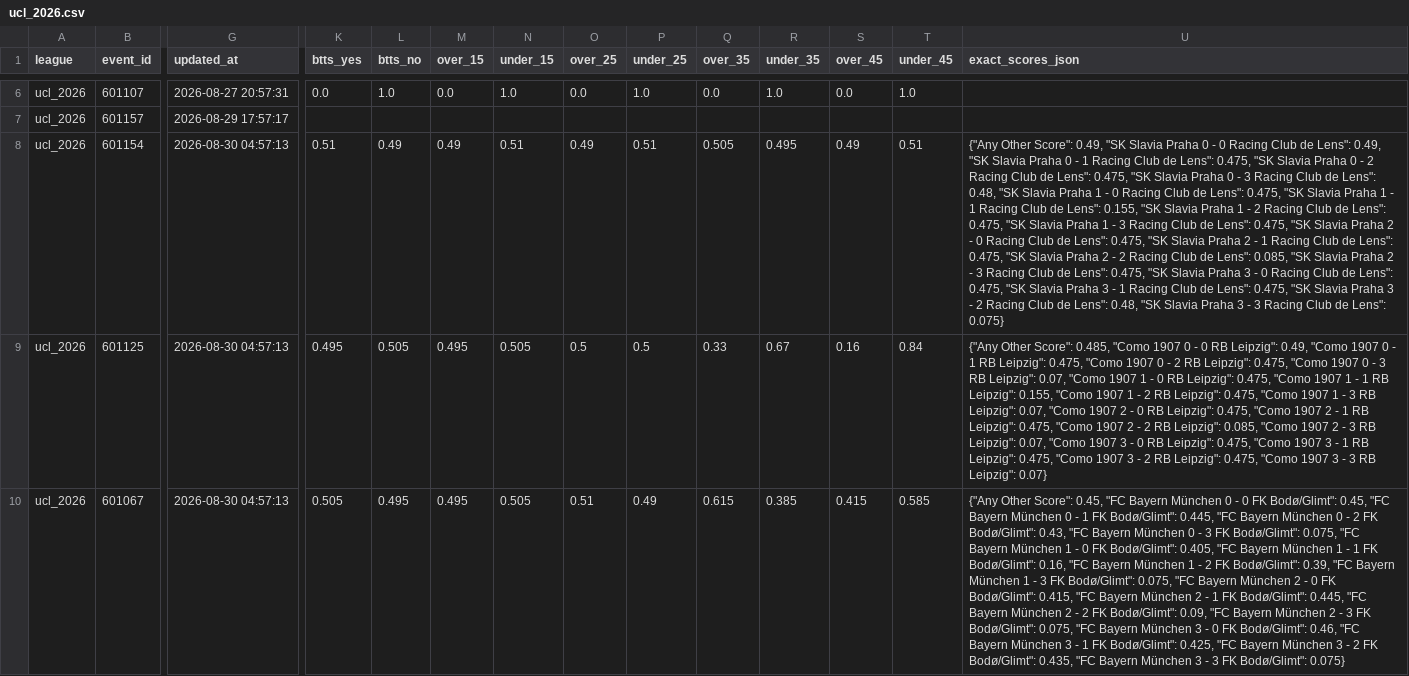
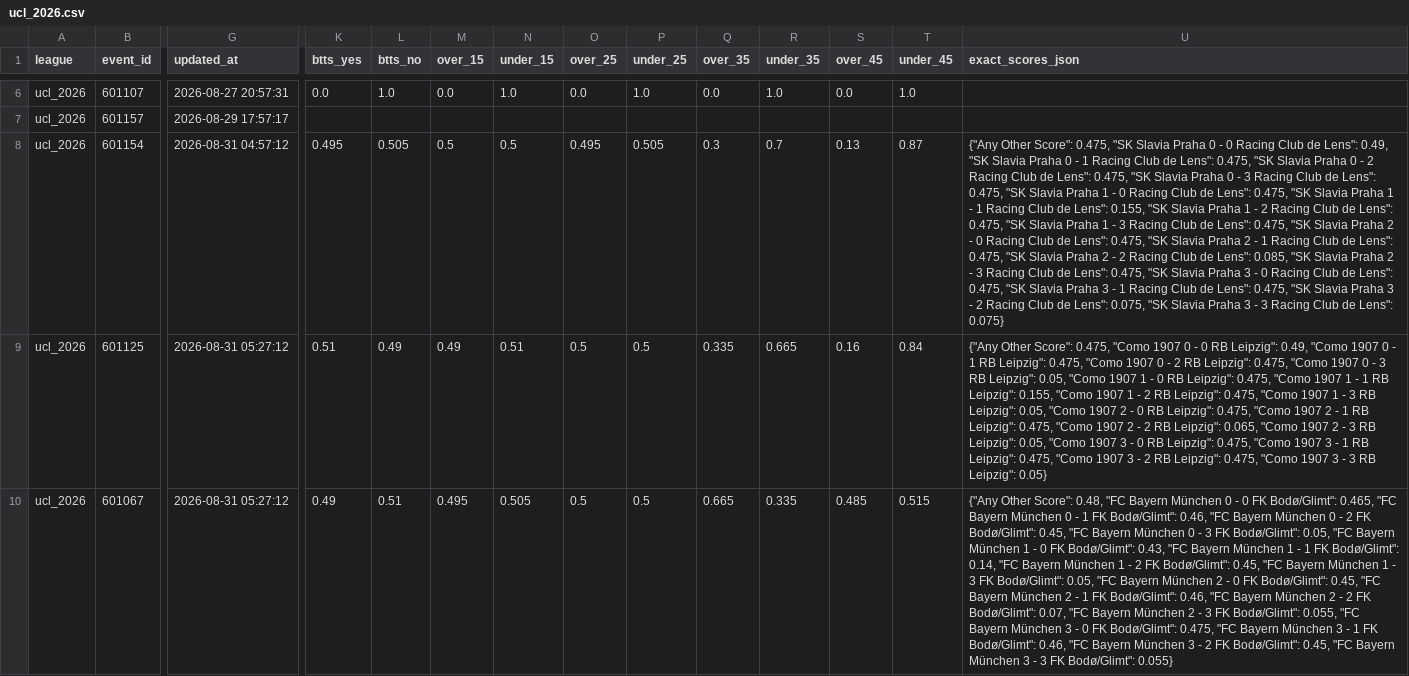
Before and after one commit to aimidas1/Polymarket_data, a CSV file: ucl_2026.csv, drawn as a sheet; only a part is shown, gaps mark what is left out; the diff covers the shown part only; the diff names each change by its address in the sheet, - before the commit and + after, or states it on an @@ line.

```diff
--- a/ucl_2026.csv
+++ b/ucl_2026.csv
-G8 (updated_at): 2026-08-30 04:57:13
+G8 (updated_at): 2026-08-31 04:57:12
-K8 (btts_yes): 0.51
+K8 (btts_yes): 0.495
-L8 (btts_no): 0.49
+L8 (btts_no): 0.505
-M8 (over_15): 0.49
+M8 (over_15): 0.5
-N8 (under_15): 0.51
+N8 (under_15): 0.5
-O8 (over_25): 0.49
+O8 (over_25): 0.495
-P8 (under_25): 0.51
+P8 (under_25): 0.505
-Q8 (over_35): 0.505
+Q8 (over_35): 0.3
-R8 (under_35): 0.495
+R8 (under_35): 0.7
-S8 (over_45): 0.49
+S8 (over_45): 0.13
-T8 (under_45): 0.51
+T8 (under_45): 0.87
-U8 (exact_scores_json): …Other Score": 0.49, "SK Slavia Praha 0 - 0 Racing Club de Lens": 0.49, "SK Slavia Praha 0 - 1 Racing Club de Lens": 0.475, "SK Slavia Praha 0 - 2 Racing Club de Lens": 0.475, "SK Slavia Praha 0 - 3 Racing Club de Lens": 0.48, "SK Slavia Praha 1 - 0 Racing Club de Lens": 0.475, "SK Slavia Praha 1 - 1 Racing Club de Lens": 0.155, "SK Slavia Praha 1 - 2 Racing Club de Lens": 0.475, "SK Slavia Praha 1 - 3 Racing Club de Lens": 0.475, "SK Slavia Praha 2 - 0 Racing Club de Lens": 0.475, "SK Slavia Praha 2 - 1 Racing Club de Lens": 0.475, "SK Slavia Praha 2 - 2 Racing Club de Lens": 0.085, "SK Slavia Praha 2 - 3 Racing Club de Lens": 0.475, "SK Slavia Praha 3 - 0 Racing Club de Lens": 0.475, "SK Slavia Praha 3 - 1 Racing Club de Lens": 0.475, "SK Slavia Praha 3 - 2 Racing Club de Lens": 0.48, "SK Slavia…
+U8 (exact_scores_json): …Other Score": 0.475, "SK Slavia Praha 0 - 0 Racing Club de Lens": 0.49, "SK Slavia Praha 0 - 1 Racing Club de Lens": 0.475, "SK Slavia Praha 0 - 2 Racing Club de Lens": 0.475, "SK Slavia Praha 0 - 3 Racing Club de Lens": 0.475, "SK Slavia Praha 1 - 0 Racing Club de Lens": 0.475, "SK Slavia Praha 1 - 1 Racing Club de Lens": 0.155, "SK Slavia Praha 1 - 2 Racing Club de Lens": 0.475, "SK Slavia Praha 1 - 3 Racing Club de Lens": 0.475, "SK Slavia Praha 2 - 0 Racing Club de Lens": 0.475, "SK Slavia Praha 2 - 1 Racing Club de Lens": 0.475, "SK Slavia Praha 2 - 2 Racing Club de Lens": 0.085, "SK Slavia Praha 2 - 3 Racing Club de Lens": 0.475, "SK Slavia Praha 3 - 0 Racing Club de Lens": 0.475, "SK Slavia Praha 3 - 1 Racing Club de Lens": 0.475, "SK Slavia Praha 3 - 2 Racing Club de Lens": 0.075, "SK Slavia…
-G9:G10 (updated_at): 2026-08-30 04:57:13
+G9:G10 (updated_at): 2026-08-31 05:27:12
-K9 (btts_yes): 0.495
+K9 (btts_yes): 0.51
-L9 (btts_no): 0.505
+L9 (btts_no): 0.49
-M9 (over_15): 0.495
+M9 (over_15): 0.49
-N9 (under_15): 0.505
+N9 (under_15): 0.51
-Q9 (over_35): 0.33
+Q9 (over_35): 0.335
-R9 (under_35): 0.67
+R9 (under_35): 0.665
-U9 (exact_scores_json): …Other Score": 0.485, "Como 1907 0 - 0 RB Leipzig": 0.49, "Como 1907 0 - 1 RB Leipzig": 0.475, "Como 1907 0 - 2 RB Leipzig": 0.475, "Como 1907 0 - 3 RB Leipzig": 0.07, "Como 1907 1 - 0 RB Leipzig": 0.475, "Como 1907 1 - 1 RB Leipzig": 0.155, "Como 1907 1 - 2 RB Leipzig": 0.475, "Como 1907 1 - 3 RB Leipzig": 0.07, "Como 1907 2 - 0 RB Leipzig": 0.475, "Como 1907 2 - 1 RB Leipzig": 0.475, "Como 1907 2 - 2 RB Leipzig": 0.085, "Como 1907 2 - 3 RB Leipzig": 0.07, "Como 1907 3 - 0 RB Leipzig": 0.475, "Como 1907 3 - 1 RB Leipzig": 0.475, "Como 1907 3 - 2 RB Leipzig": 0.475, "Como 1907 3 - 3 RB Leipzig": 0.07}
+U9 (exact_scores_json): …Other Score": 0.475, "Como 1907 0 - 0 RB Leipzig": 0.49, "Como 1907 0 - 1 RB Leipzig": 0.475, "Como 1907 0 - 2 RB Leipzig": 0.475, "Como 1907 0 - 3 RB Leipzig": 0.05, "Como 1907 1 - 0 RB Leipzig": 0.475, "Como 1907 1 - 1 RB Leipzig": 0.155, "Como 1907 1 - 2 RB Leipzig": 0.475, "Como 1907 1 - 3 RB Leipzig": 0.05, "Como 1907 2 - 0 RB Leipzig": 0.475, "Como 1907 2 - 1 RB Leipzig": 0.475, "Como 1907 2 - 2 RB Leipzig": 0.065, "Como 1907 2 - 3 RB Leipzig": 0.05, "Como 1907 3 - 0 RB Leipzig": 0.475, "Como 1907 3 - 1 RB Leipzig": 0.475, "Como 1907 3 - 2 RB Leipzig": 0.475, "Como 1907 3 - 3 RB Leipzig": 0.05}
-K10 (btts_yes): 0.505
+K10 (btts_yes): 0.49
-L10 (btts_no): 0.495
+L10 (btts_no): 0.51
-O10 (over_25): 0.51
+O10 (over_25): 0.5
-P10 (under_25): 0.49
+P10 (under_25): 0.5
-Q10 (over_35): 0.615
+Q10 (over_35): 0.665
-R10 (under_35): 0.385
+R10 (under_35): 0.335
-S10 (over_45): 0.415
+S10 (over_45): 0.485
-T10 (under_45): 0.585
+T10 (under_45): 0.515
-U10 (exact_scores_json): …Other Score": 0.45, "FC Bayern München 0 - 0 FK Bodø/Glimt": 0.45, "FC Bayern München 0 - 1 FK Bodø/Glimt": 0.445, "FC Bayern München 0 - 2 FK Bodø/Glimt": 0.43, "FC Bayern München 0 - 3 FK Bodø/Glimt": 0.075, "FC Bayern München 1 - 0 FK Bodø/Glimt": 0.405, "FC Bayern München 1 - 1 FK Bodø/Glimt": 0.16, "FC Bayern München 1 - 2 FK Bodø/Glimt": 0.39, "FC Bayern München 1 - 3 FK Bodø/Glimt": 0.075, "FC Bayern München 2 - 0 FK Bodø/Glimt": 0.415, "FC Bayern München 2 - 1 FK Bodø/Glimt": 0.445, "FC Bayern München 2 - 2 FK Bodø/Glimt": 0.09, "FC Bayern München 2 - 3 FK Bodø/Glimt": 0.075, "FC Bayern München 3 - 0 FK Bodø/Glimt": 0.46, "FC Bayern München 3 - 1 FK Bodø/Glimt": 0.425, "FC Bayern München 3 - 2 FK Bodø/Glimt": 0.435, "FC Bayern München 3 - 3 FK Bodø/Glimt": 0.075}
+U10 (exact_scores_json): …Other Score": 0.48, "FC Bayern München 0 - 0 FK Bodø/Glimt": 0.465, "FC Bayern München 0 - 1 FK Bodø/Glimt": 0.46, "FC Bayern München 0 - 2 FK Bodø/Glimt": 0.45, "FC Bayern München 0 - 3 FK Bodø/Glimt": 0.05, "FC Bayern München 1 - 0 FK Bodø/Glimt": 0.43, "FC Bayern München 1 - 1 FK Bodø/Glimt": 0.14, "FC Bayern München 1 - 2 FK Bodø/Glimt": 0.45, "FC Bayern München 1 - 3 FK Bodø/Glimt": 0.05, "FC Bayern München 2 - 0 FK Bodø/Glimt": 0.45, "FC Bayern München 2 - 1 FK Bodø/Glimt": 0.46, "FC Bayern München 2 - 2 FK Bodø/Glimt": 0.07, "FC Bayern München 2 - 3 FK Bodø/Glimt": 0.055, "FC Bayern München 3 - 0 FK Bodø/Glimt": 0.475, "FC Bayern München 3 - 1 FK Bodø/Glimt": 0.46, "FC Bayern München 3 - 2 FK Bodø/Glimt": 0.45, "FC Bayern München 3 - 3 FK Bodø/Glimt": 0.055}
```
Also changed, not shown: 136 edited cells elsewhere in this file, brasileirao_serie_a_2026.csv, liga_mx_apertura_2026.csv, 2 other files.
